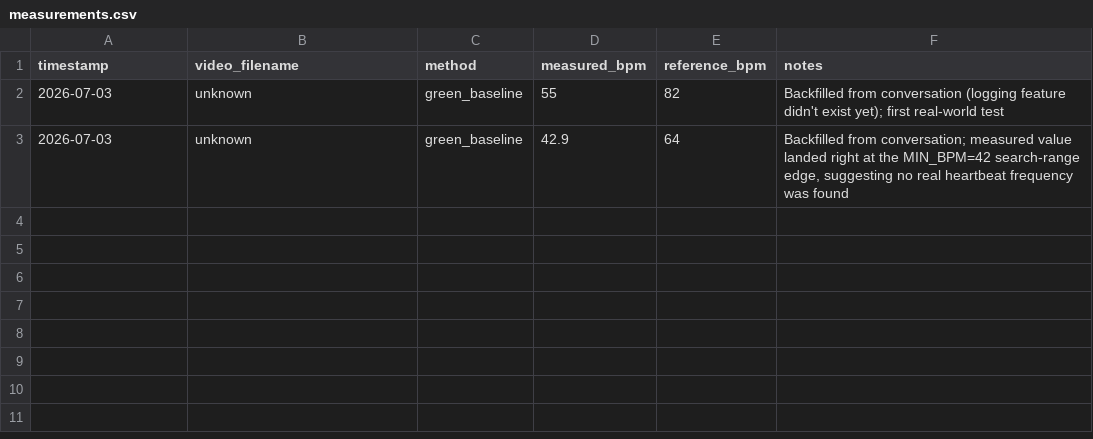
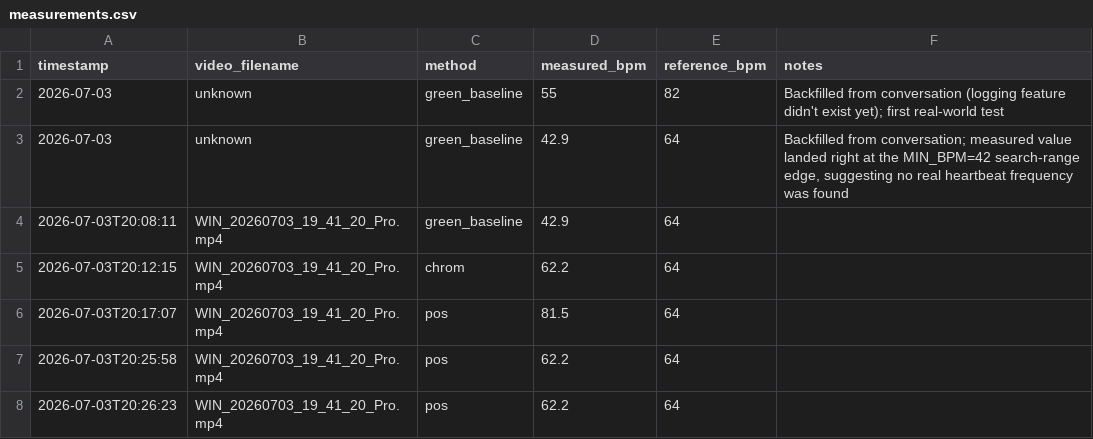
Before and after one commit to gail-mar/heartbeat_project, a CSV file: measurements.csv, drawn as a sheet; the diff names each change by its address in the sheet, - before the commit and + after, or states it on an @@ line.

Commit message:
Add CHROM and POS algorithms alongside baseline, with accuracy logging

```diff
--- a/measurements.csv
+++ b/measurements.csv
+row 4: 2026-07-03T20:08:11 | WIN_20260703_19_41_20_Pro.mp4 | green_baseline | 42.9 | 64
+row 5: 2026-07-03T20:12:15 | WIN_20260703_19_41_20_Pro.mp4 | chrom | 62.2 | 64
+row 6: 2026-07-03T20:17:07 | WIN_20260703_19_41_20_Pro.mp4 | pos | 81.5 | 64
+row 7: 2026-07-03T20:25:58 | WIN_20260703_19_41_20_Pro.mp4 | pos | 62.2 | 64
+row 8: 2026-07-03T20:26:23 | WIN_20260703_19_41_20_Pro.mp4 | pos | 62.2 | 64
```
Also changed, not shown: 2 other files.
